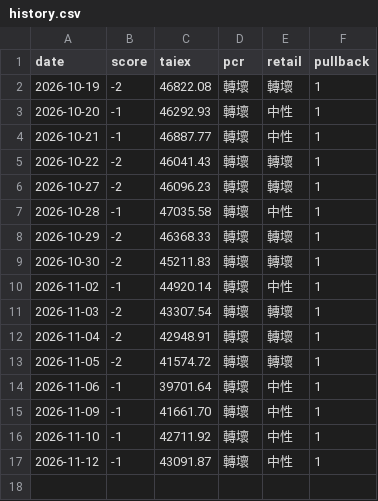
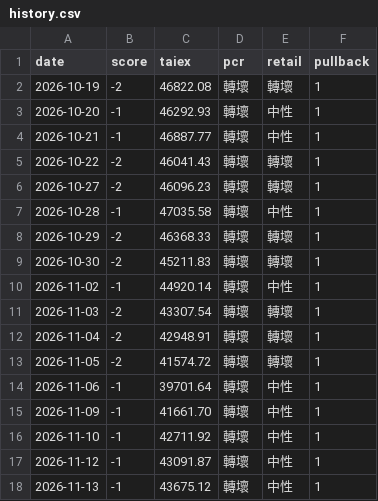
Before and after one commit to kk0507/dashboard-prices, a CSV file: data/trend/history.csv, drawn as a sheet; the diff names each change by its address in the sheet, - before the commit and + after, or states it on an @@ line.

```diff
--- a/data/trend/history.csv
+++ b/data/trend/history.csv
+row 18: 2026-11-13 | -1 | 43675.12 | 轉壞 | 中性 | 1
```
Also changed, not shown: data/trend/foreign_spot.csv, data/trend/futures.csv, 5 other files.
